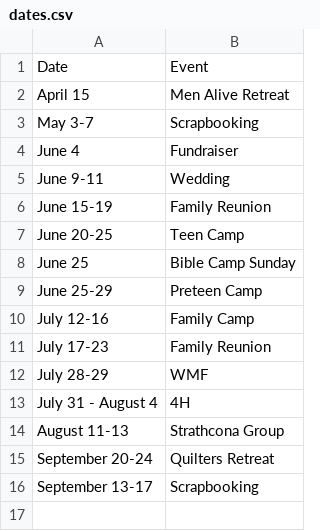
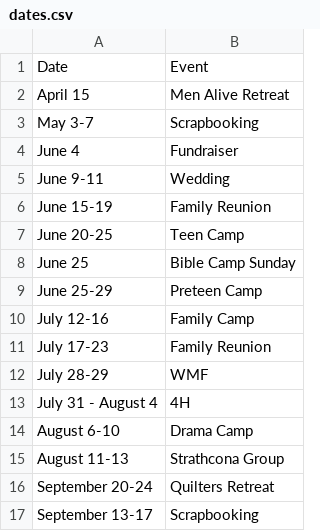
Before and after one commit to galileebiblecampmn/galileebiblecampmn.github.io, a CSV file: _data/dates.csv, drawn as a sheet; the diff names each change by its address in the sheet, - before the commit and + after, or states it on an @@ line.

Commit message:
Update dates.csv

```diff
--- a/_data/dates.csv
+++ b/_data/dates.csv
+row 14: August 6-10 | Drama Camp
```
